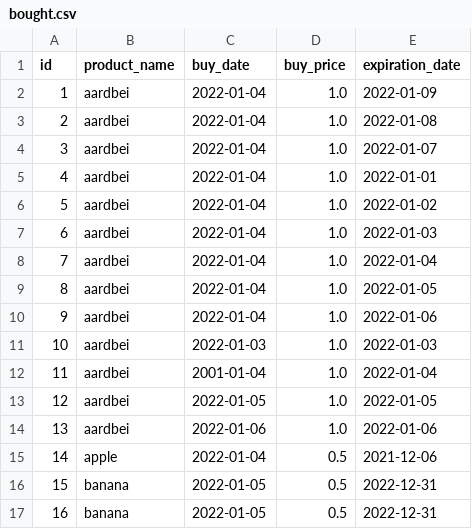
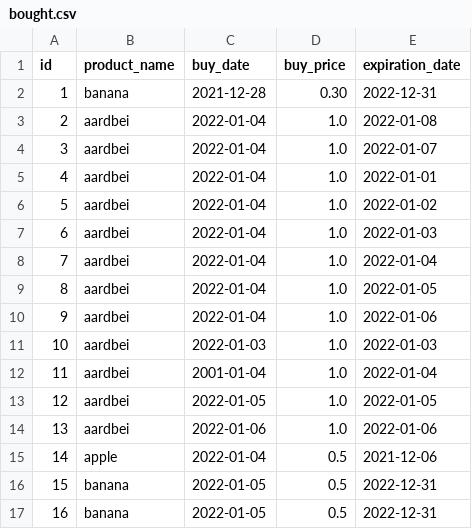
Before and after one commit to jellerodenburg/super-py, a CSV file: resources/bought.csv, drawn as a sheet.

```diff
--- a/resources/bought.csv
+++ b/resources/bought.csv
@@ -1,3 +1,3 @@
 id,product_name,buy_date,buy_price,expiration_date
-1,aardbei,2022-01-04,1.0,2022-01-09
+1,banana,2021-12-28,0.30,2022-12-31
 2,aardbei,2022-01-04,1.0,2022-01-08
```
Also changed, not shown: resources/sold.csv, 2 other files.
